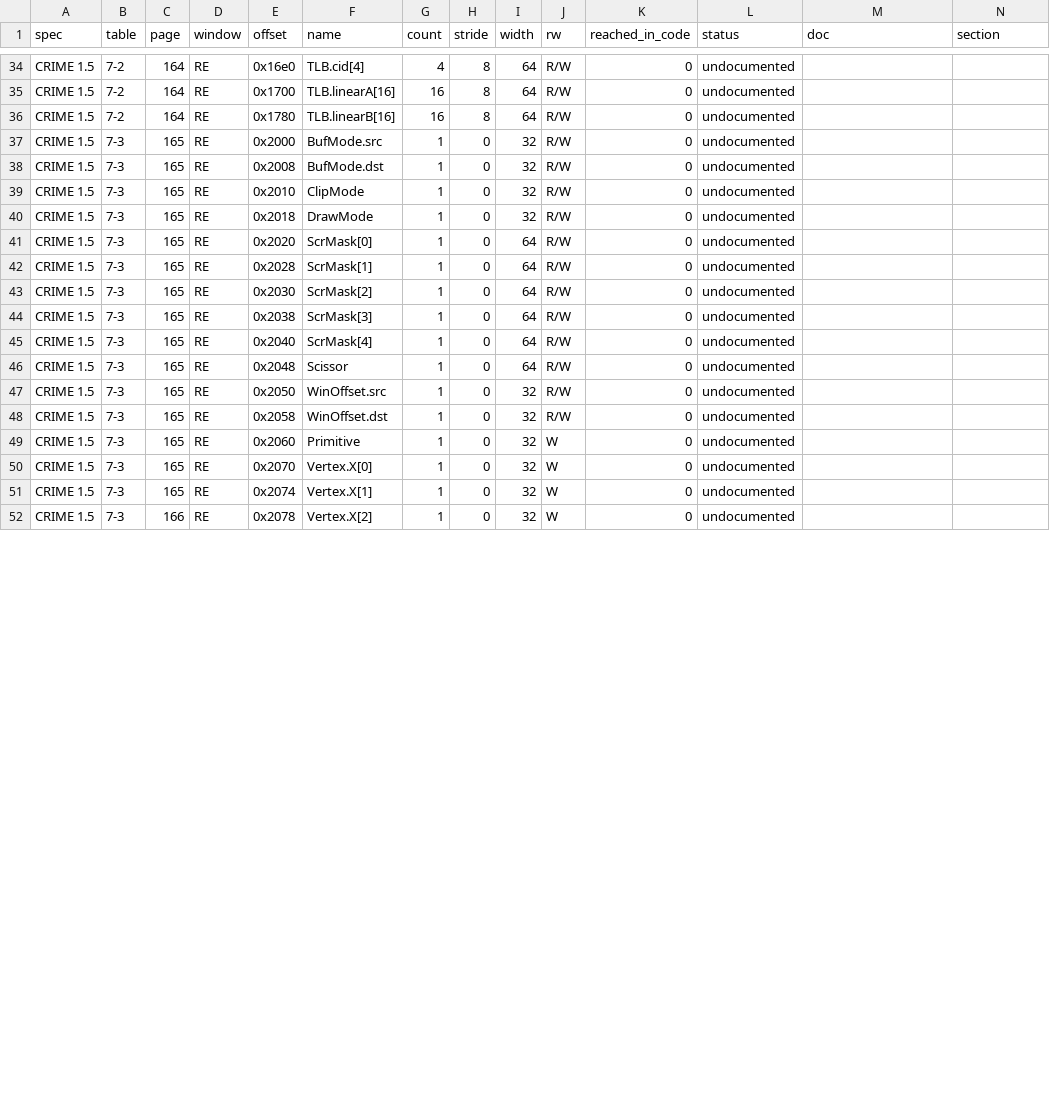
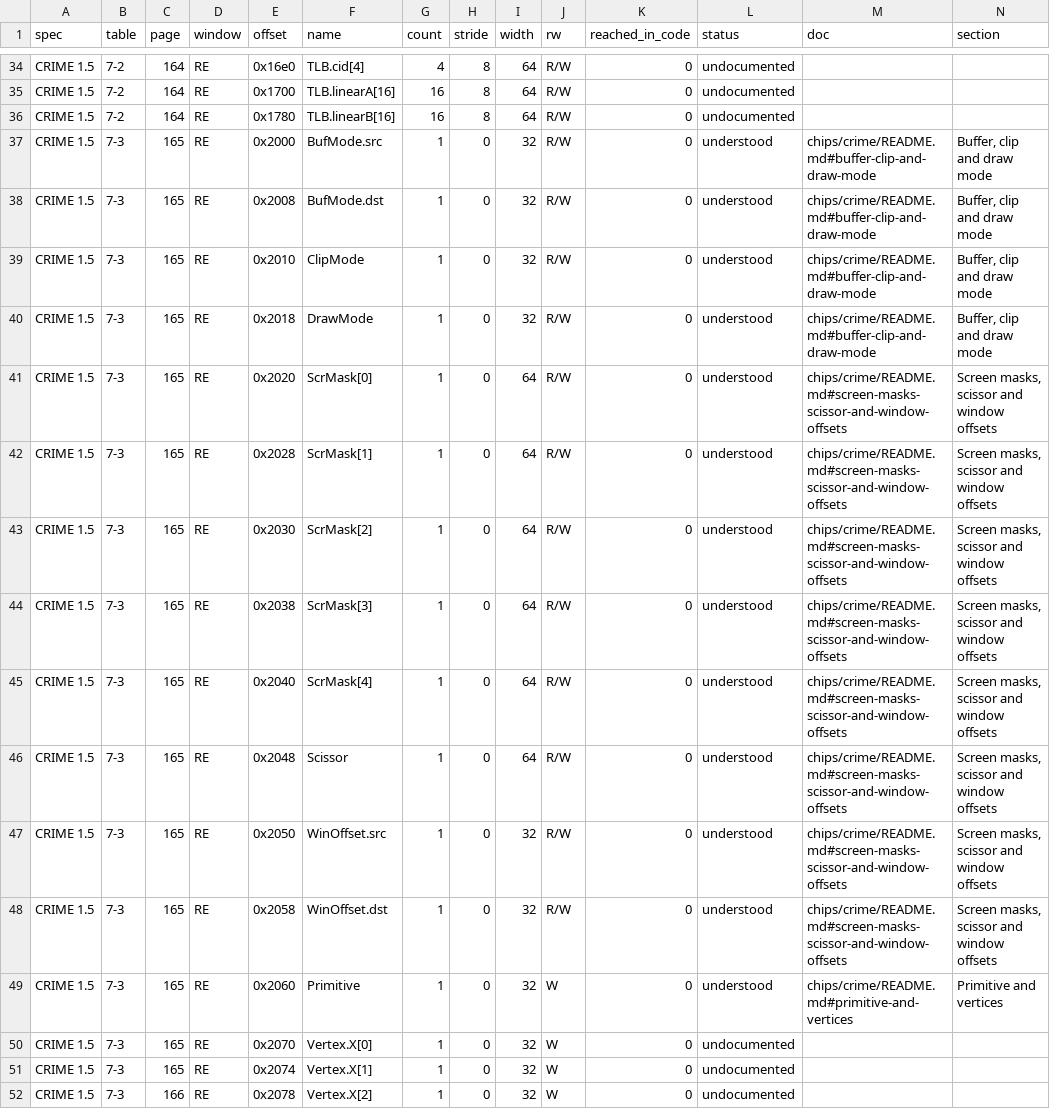
Before and after one commit to jamesbraid/chips, a TSV file: docs/inventory/spec-registers.tsv, drawn as a sheet; only a part is shown, gaps mark what is left out; the diff covers the shown part only.

Commit message:
docs/crime: grade the first thirty rendering engine pixel pipeline registers
The kernel's two shadow-loading routines copy the buffer, clip, mask,
scissor, window offset, primitive, vertex, transfer, stipple and colour
registers of the rendering engine from a context record to the chip.
Read both in full, together with the global-register table the debug
object keeps, and grade each register from the specification page and
the exact load and store addresses, including the stores that sit in
branch delay slots and so run on either path.

Also record how the kernel gets the register base: the first word of
the board array is the uncached address of physical 0x15000000.

```diff
--- a/docs/inventory/spec-registers.tsv
+++ b/docs/inventory/spec-registers.tsv
@@ -36,15 +36,15 @@ CRIME 1.5	7-2	164	RE	0x1700	TLB.linearA[16]	16	8	64	R/W	0	undocumented
 CRIME 1.5	7-2	164	RE	0x1780	TLB.linearB[16]	16	8	64	R/W	0	undocumented		
-CRIME 1.5	7-3	165	RE	0x2000	BufMode.src	1	0	32	R/W	0	undocumented		
-CRIME 1.5	7-3	165	RE	0x2008	BufMode.dst	1	0	32	R/W	0	undocumented		
-CRIME 1.5	7-3	165	RE	0x2010	ClipMode	1	0	32	R/W	0	undocumented		
-CRIME 1.5	7-3	165	RE	0x2018	DrawMode	1	0	32	R/W	0	undocumented		
-CRIME 1.5	7-3	165	RE	0x2020	ScrMask[0]	1	0	64	R/W	0	undocumented		
-CRIME 1.5	7-3	165	RE	0x2028	ScrMask[1]	1	0	64	R/W	0	undocumented		
-CRIME 1.5	7-3	165	RE	0x2030	ScrMask[2]	1	0	64	R/W	0	undocumented		
-CRIME 1.5	7-3	165	RE	0x2038	ScrMask[3]	1	0	64	R/W	0	undocumented		
-CRIME 1.5	7-3	165	RE	0x2040	ScrMask[4]	1	0	64	R/W	0	undocumented		
-CRIME 1.5	7-3	165	RE	0x2048	Scissor	1	0	64	R/W	0	undocumented		
-CRIME 1.5	7-3	165	RE	0x2050	WinOffset.src	1	0	32	R/W	0	undocumented		
-CRIME 1.5	7-3	165	RE	0x2058	WinOffset.dst	1	0	32	R/W	0	undocumented		
-CRIME 1.5	7-3	165	RE	0x2060	Primitive	1	0	32	W	0	undocumented		
+CRIME 1.5	7-3	165	RE	0x2000	BufMode.src	1	0	32	R/W	0	understood	chips/crime/README.md#buffer-clip-and-draw-mode	Buffer, clip and draw mode
+CRIME 1.5	7-3	165	RE	0x2008	BufMode.dst	1	0	32	R/W	0	understood	chips/crime/README.md#buffer-clip-and-draw-mode	Buffer, clip and draw mode
+CRIME 1.5	7-3	165	RE	0x2010	ClipMode	1	0	32	R/W	0	understood	chips/crime/README.md#buffer-clip-and-draw-mode	Buffer, clip and draw mode
+CRIME 1.5	7-3	165	RE	0x2018	DrawMode	1	0	32	R/W	0	understood	chips/crime/README.md#buffer-clip-and-draw-mode	Buffer, clip and draw mode
+CRIME 1.5	7-3	165	RE	0x2020	ScrMask[0]	1	0	64	R/W	0	understood	chips/crime/README.md#screen-masks-scissor-and-window-offsets	Screen masks, scissor and window offsets
+CRIME 1.5	7-3	165	RE	0x2028	ScrMask[1]	1	0	64	R/W	0	understood	chips/crime/README.md#screen-masks-scissor-and-window-offsets	Screen masks, scissor and window offsets
+CRIME 1.5	7-3	165	RE	0x2030	ScrMask[2]	1	0	64	R/W	0	understood	chips/crime/README.md#screen-masks-scissor-and-window-offsets	Screen masks, scissor and window offsets
+CRIME 1.5	7-3	165	RE	0x2038	ScrMask[3]	1	0	64	R/W	0	understood	chips/crime/README.md#screen-masks-scissor-and-window-offsets	Screen masks, scissor and window offsets
+CRIME 1.5	7-3	165	RE	0x2040	ScrMask[4]	1	0	64	R/W	0	understood	chips/crime/README.md#screen-masks-scissor-and-window-offsets	Screen masks, scissor and window offsets
+CRIME 1.5	7-3	165	RE	0x2048	Scissor	1	0	64	R/W	0	understood	chips/crime/README.md#screen-masks-scissor-and-window-offsets	Screen masks, scissor and window offsets
+CRIME 1.5	7-3	165	RE	0x2050	WinOffset.src	1	0	32	R/W	0	understood	chips/crime/README.md#screen-masks-scissor-and-window-offsets	Screen masks, scissor and window offsets
+CRIME 1.5	7-3	165	RE	0x2058	WinOffset.dst	1	0	32	R/W	0	understood	chips/crime/README.md#screen-masks-scissor-and-window-offsets	Screen masks, scissor and window offsets
+CRIME 1.5	7-3	165	RE	0x2060	Primitive	1	0	32	W	0	understood	chips/crime/README.md#primitive-and-vertices	Primitive and vertices
 CRIME 1.5	7-3	165	RE	0x2070	Vertex.X[0]	1	0	32	W	0	undocumented		
```
Also changed, not shown: 53 edited cells elsewhere in this file, docs/inventory/binaries.tsv, docs/inventory/summary.tsv, 3 other files.
